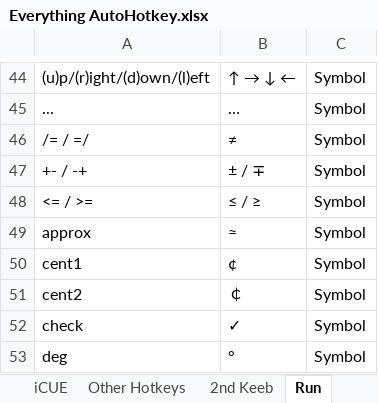
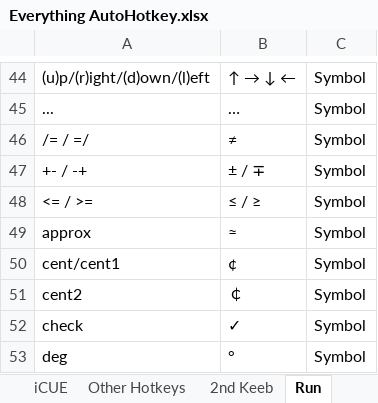
Before and after one commit to ellman12/AutoHotkey, an Excel workbook: Everything AutoHotkey.xlsx, sheet Run, drawn as a sheet; only a part is shown, gaps mark what is left out; values as stored, in another font and other column widths than the file's, no borders; table styles not drawn; the diff names each change by its address in the sheet, - before the commit and + after, or states it on an @@ line.

Commit message:
add cent alternative to cent1 command

```diff
--- a/Everything AutoHotkey.xlsx (sheet Run)
+++ b/Everything AutoHotkey.xlsx (sheet Run)
-A50: cent1
+A50: cent/cent1
```
Also changed, not shown: 1 other file.
